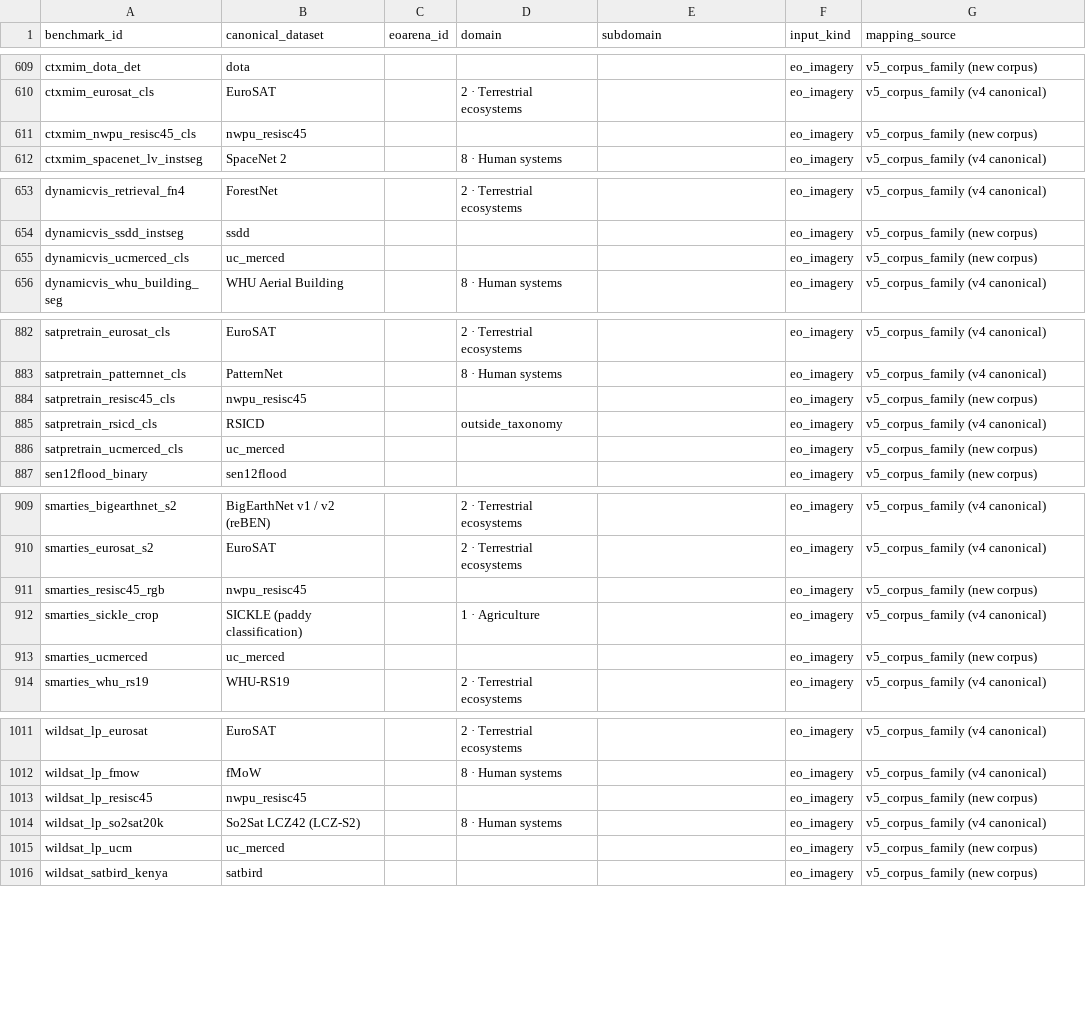
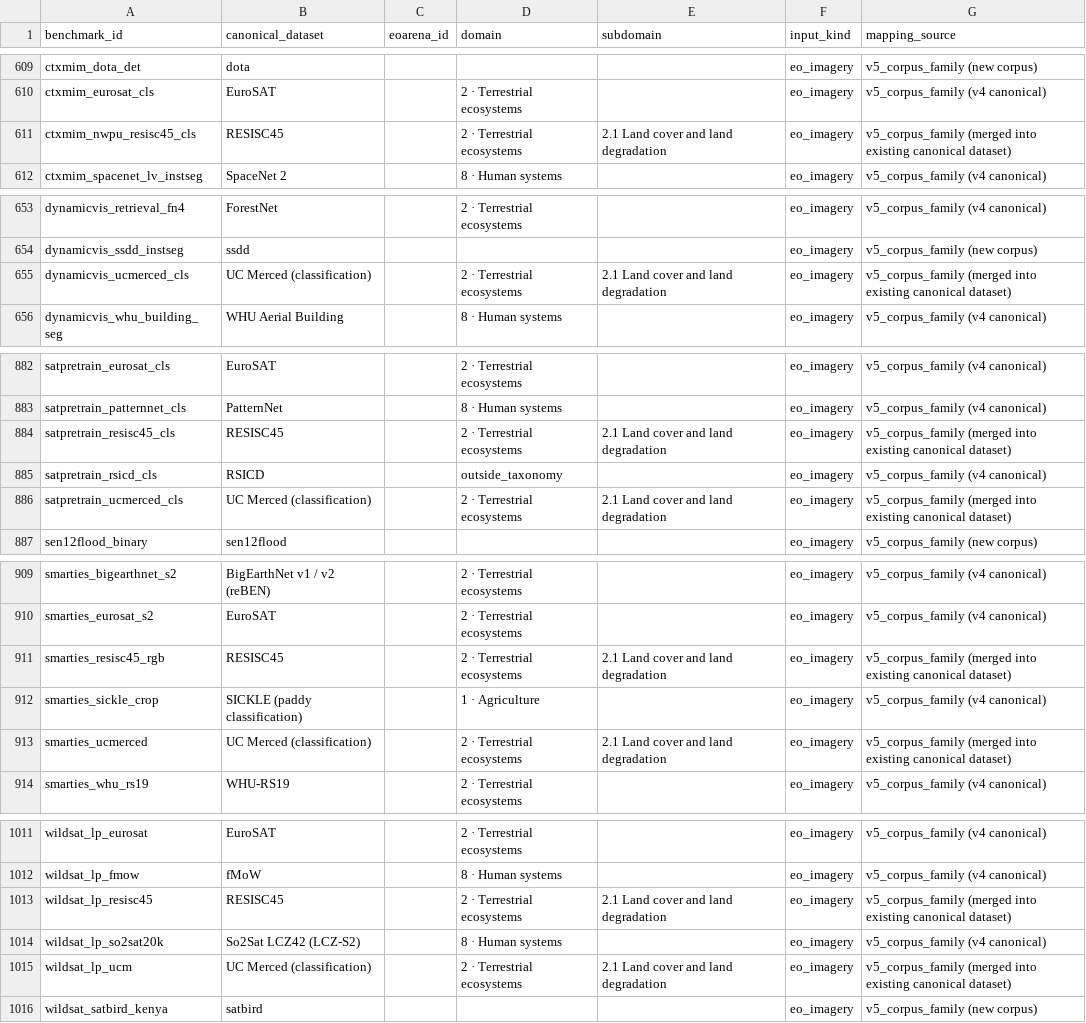
Before and after one commit to thampatron/EO_Arena, a CSV file: data/benchmark_map.csv, drawn as a sheet; only a part is shown, gaps mark what is left out; the diff covers the shown part only.

```diff
--- a/data/benchmark_map.csv
+++ b/data/benchmark_map.csv
@@ -610,3 +610,3 @@ ctxmim_dota_det,dota,,,,eo_imagery,v5_corpus_family (new corpus)
 ctxmim_eurosat_cls,EuroSAT,,2 · Terrestrial ecosystems,,eo_imagery,v5_corpus_family (v4 canonical)
-ctxmim_nwpu_resisc45_cls,nwpu_resisc45,,,,eo_imagery,v5_corpus_family (new corpus)
+ctxmim_nwpu_resisc45_cls,RESISC45,,2 · Terrestrial ecosystems,2.1 Land cover and land degradation,eo_imagery,v5_corpus_family (merged into existing canonical dataset)
 ctxmim_spacenet_lv_instseg,SpaceNet 2,,8 · Human systems,,eo_imagery,v5_corpus_family (v4 canonical)
@@ -654,3 +654,3 @@ dynamicvis_retrieval_fn4,ForestNet,,2 · Terrestrial ecosystems,,eo_imagery,v5_c
 dynamicvis_ssdd_instseg,ssdd,,,,eo_imagery,v5_corpus_family (new corpus)
-dynamicvis_ucmerced_cls,uc_merced,,,,eo_imagery,v5_corpus_family (new corpus)
+dynamicvis_ucmerced_cls,UC Merced (classification),,2 · Terrestrial ecosystems,2.1 Land cover and land degradation,eo_imagery,v5_corpus_family (merged into existing canonical dataset)
 dynamicvis_whu_building_seg,WHU Aerial Building,,8 · Human systems,,eo_imagery,v5_corpus_family (v4 canonical)
@@ -883,5 +883,5 @@ satpretrain_eurosat_cls,EuroSAT,,2 · Terrestrial ecosystems,,eo_imagery,v5_corp
 satpretrain_patternnet_cls,PatternNet,,8 · Human systems,,eo_imagery,v5_corpus_family (v4 canonical)
-satpretrain_resisc45_cls,nwpu_resisc45,,,,eo_imagery,v5_corpus_family (new corpus)
+satpretrain_resisc45_cls,RESISC45,,2 · Terrestrial ecosystems,2.1 Land cover and land degradation,eo_imagery,v5_corpus_family (merged into existing canonical dataset)
 satpretrain_rsicd_cls,RSICD,,outside_taxonomy,,eo_imagery,v5_corpus_family (v4 canonical)
-satpretrain_ucmerced_cls,uc_merced,,,,eo_imagery,v5_corpus_family (new corpus)
+satpretrain_ucmerced_cls,UC Merced (classification),,2 · Terrestrial ecosystems,2.1 Land cover and land degradation,eo_imagery,v5_corpus_family (merged into existing canonical dataset)
 sen12flood_binary,sen12flood,,,,eo_imagery,v5_corpus_family (new corpus)
@@ -910,5 +910,5 @@ smarties_bigearthnet_s2,BigEarthNet v1 / v2 (reBEN),,2 · Terrestrial ecosystems
 smarties_eurosat_s2,EuroSAT,,2 · Terrestrial ecosystems,,eo_imagery,v5_corpus_family (v4 canonical)
-smarties_resisc45_rgb,nwpu_resisc45,,,,eo_imagery,v5_corpus_family (new corpus)
+smarties_resisc45_rgb,RESISC45,,2 · Terrestrial ecosystems,2.1 Land cover and land degradation,eo_imagery,v5_corpus_family (merged into existing canonical dataset)
 smarties_sickle_crop,SICKLE (paddy classification),,1 · Agriculture,,eo_imagery,v5_corpus_family (v4 canonical)
-smarties_ucmerced,uc_merced,,,,eo_imagery,v5_corpus_family (new corpus)
+smarties_ucmerced,UC Merced (classification),,2 · Terrestrial ecosystems,2.1 Land cover and land degradation,eo_imagery,v5_corpus_family (merged into existing canonical dataset)
 smarties_whu_rs19,WHU-RS19,,2 · Terrestrial ecosystems,,eo_imagery,v5_corpus_family (v4 canonical)
@@ -1012,5 +1012,5 @@ wildsat_lp_eurosat,EuroSAT,,2 · Terrestrial ecosystems,,eo_imagery,v5_corpus_fa
 wildsat_lp_fmow,fMoW,,8 · Human systems,,eo_imagery,v5_corpus_family (v4 canonical)
-wildsat_lp_resisc45,nwpu_resisc45,,,,eo_imagery,v5_corpus_family (new corpus)
+wildsat_lp_resisc45,RESISC45,,2 · Terrestrial ecosystems,2.1 Land cover and land degradation,eo_imagery,v5_corpus_family (merged into existing canonical dataset)
 wildsat_lp_so2sat20k,So2Sat LCZ42 (LCZ-S2),,8 · Human systems,,eo_imagery,v5_corpus_family (v4 canonical)
-wildsat_lp_ucm,uc_merced,,,,eo_imagery,v5_corpus_family (new corpus)
+wildsat_lp_ucm,UC Merced (classification),,2 · Terrestrial ecosystems,2.1 Land cover and land degradation,eo_imagery,v5_corpus_family (merged into existing canonical dataset)
 wildsat_satbird_kenya,satbird,,,,eo_imagery,v5_corpus_family (new corpus)
```
Also changed, not shown: 60 edited cells elsewhere in this file, 1 other file.
